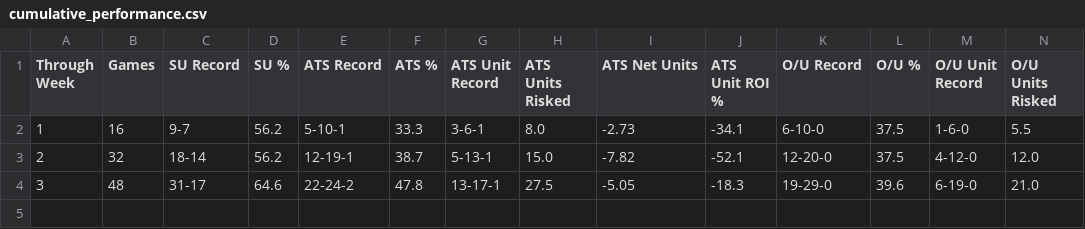
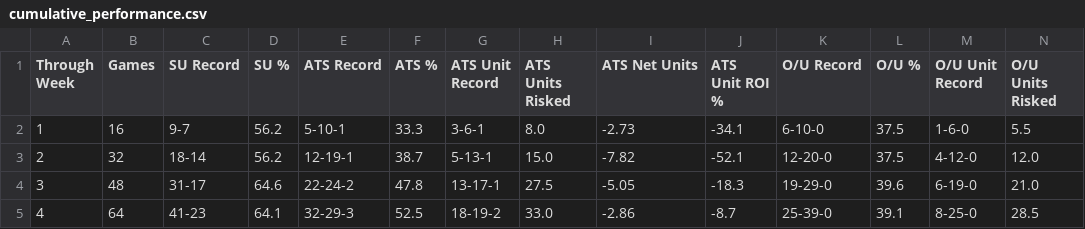
Before and after one commit to ethanfr10/NFL-Season-Projections, a CSV file: weekly_projections/evaluation/cumulative_performance.csv, drawn as a sheet; only a part is shown; rows hold the shown columns only; the diff names each change by its address in the sheet, - before the commit and + after, or states it on an @@ line.

Commit message:
Week 4 Eval + Preliminary (No Injury) Week 5 Table

```diff
--- a/weekly_projections/evaluation/cumulative_performance.csv
+++ b/weekly_projections/evaluation/cumulative_performance.csv
+row 5: 4 | 64 | 41-23 | 64.1 | 32-29-3 | 52.5 | 18-19-2 | 33.0 | -2.86 | -8.7 | 25-39-0 | 39.1 | 8-25-0 | 28.5
```
Also changed, not shown: weekly_projections/evaluation/weekly_performance.csv, 11 other files.
